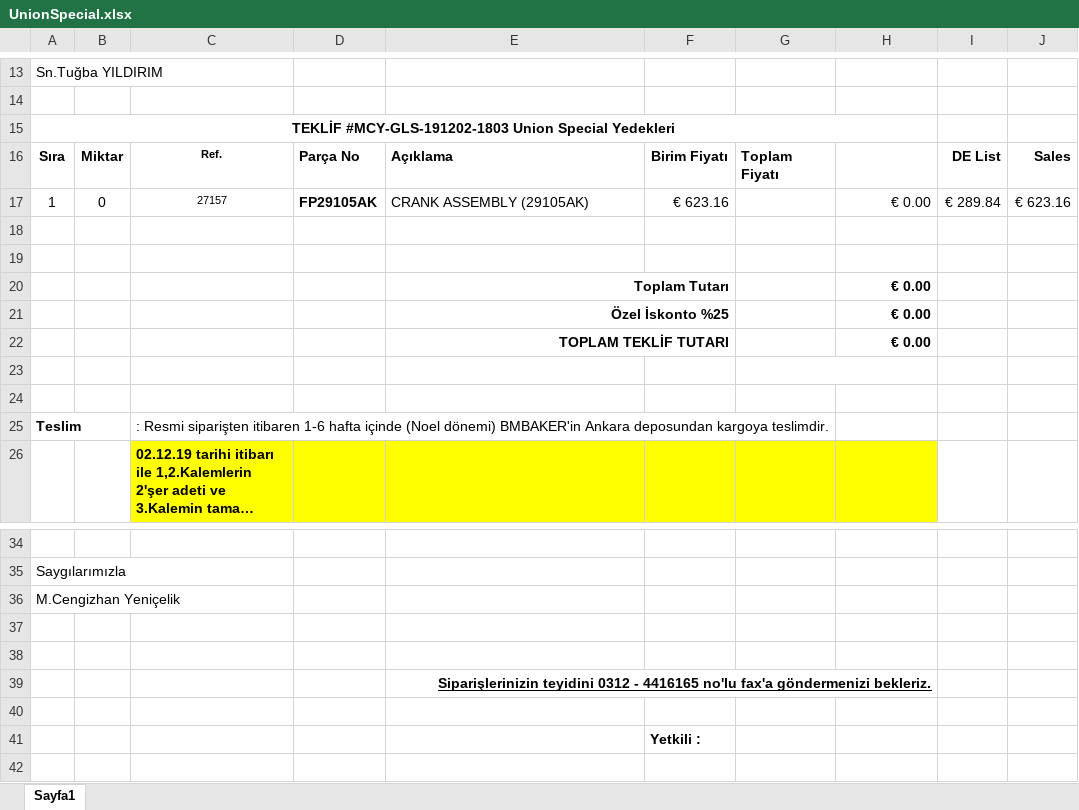
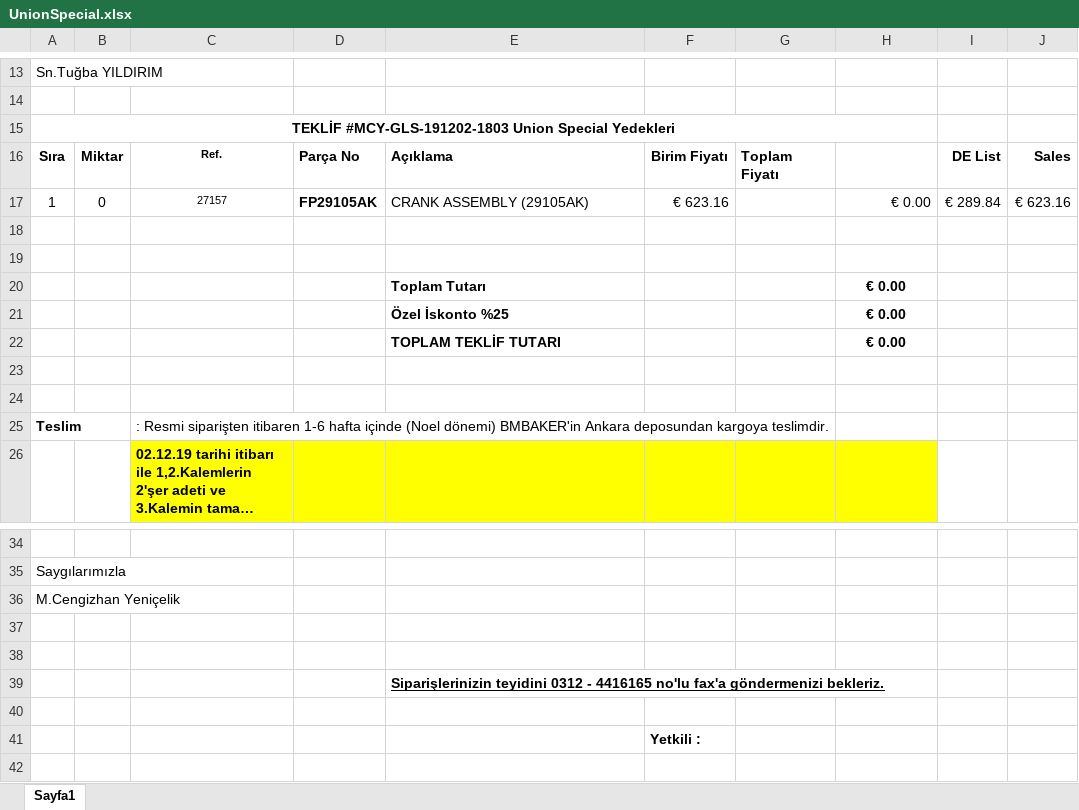
Before and after one commit to yenicelik/xtractor, an Excel workbook: data/Templates/UnionSpecial.xlsx, sheet Sayfa1, drawn as a sheet; only a part is shown, gaps mark what is left out; long unchanged cells end in …; values as stored, in another font and other column widths than the file's, no borders; charts and pictures not drawn; the diff names each change by its address in the sheet, - before the commit and + after, or states it on an @@ line.

```diff
--- a/data/Templates/UnionSpecial.xlsx (sheet Sayfa1)
+++ b/data/Templates/UnionSpecial.xlsx (sheet Sayfa1)
-E20:E22 alignment: right
+E20:E22 alignment: left
-E20:F20 merged
-H20:H22 alignment: right
+H20:H22 alignment: center
-E21:F21 merged
-E22:F22 merged
-G23:H23 merged
-E39 alignment: right
+E39 alignment: left
-E39:H39 merged
```
Also changed, not shown: charts or pictures, src/application/test1.xlsx, 2 other files.
